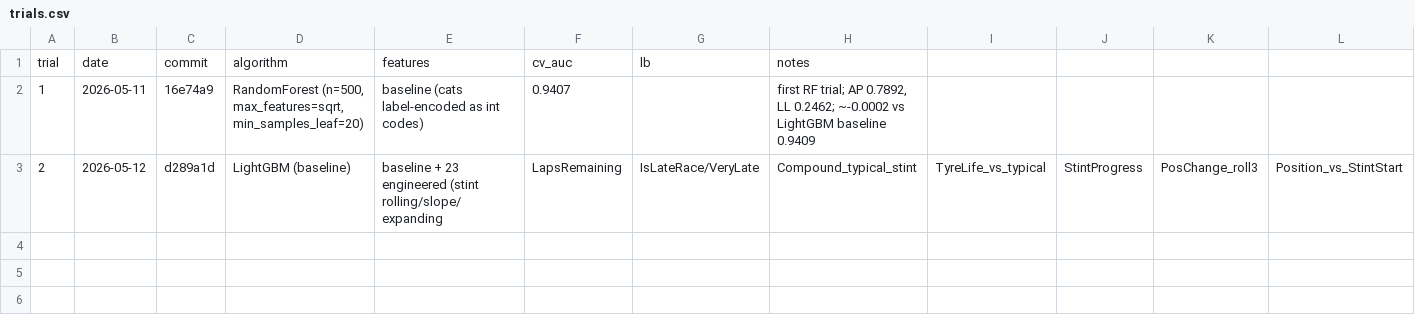
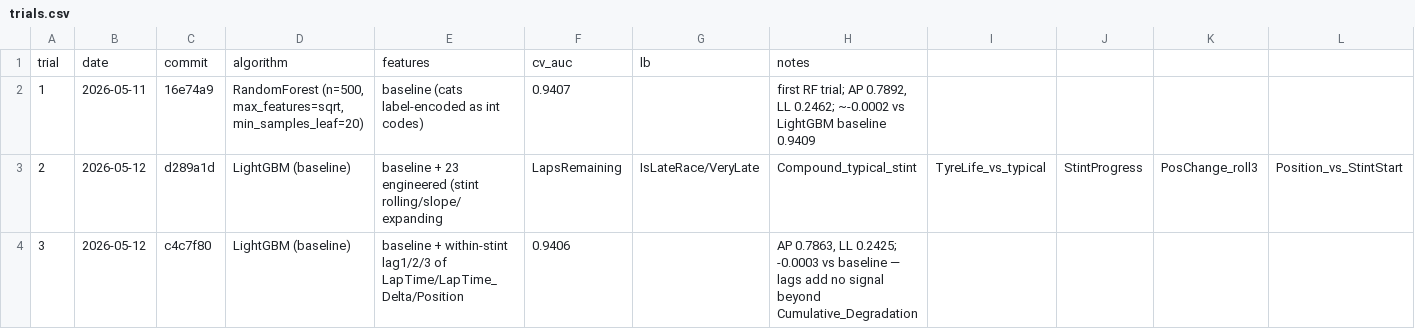
Before and after one commit to Propar2750/PitStop, a CSV file: trials.csv, drawn as a sheet; only a part is shown; rows hold the shown columns only; the diff names each change by its address in the sheet, - before the commit and + after, or states it on an @@ line.

```diff
--- a/trials.csv
+++ b/trials.csv
+row 4: 3 | 2026-05-12 | c4c7f80 | LightGBM (baseline) | baseline + within-stint lag1/2/3 of LapTime/LapTime_Delta/Position | 0.9406 |  | AP 0.7863, LL 0.2425; -0.0003 vs baseline — lags add no signal beyond Cumulative_Degradation
```
